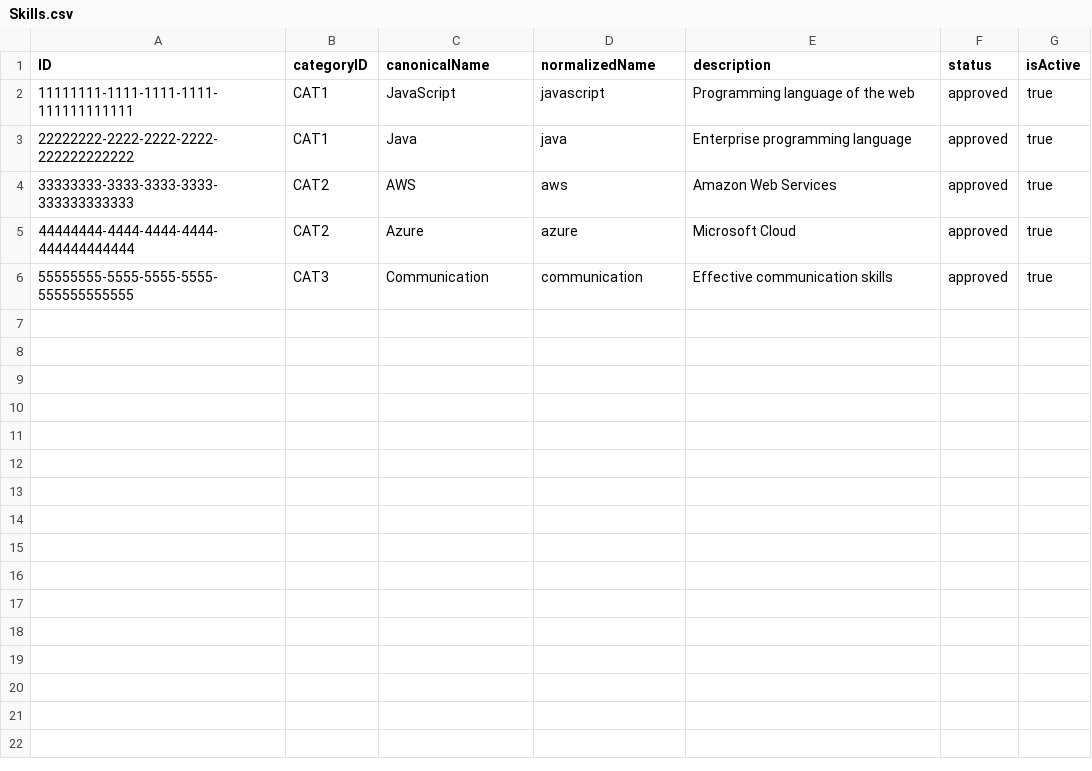
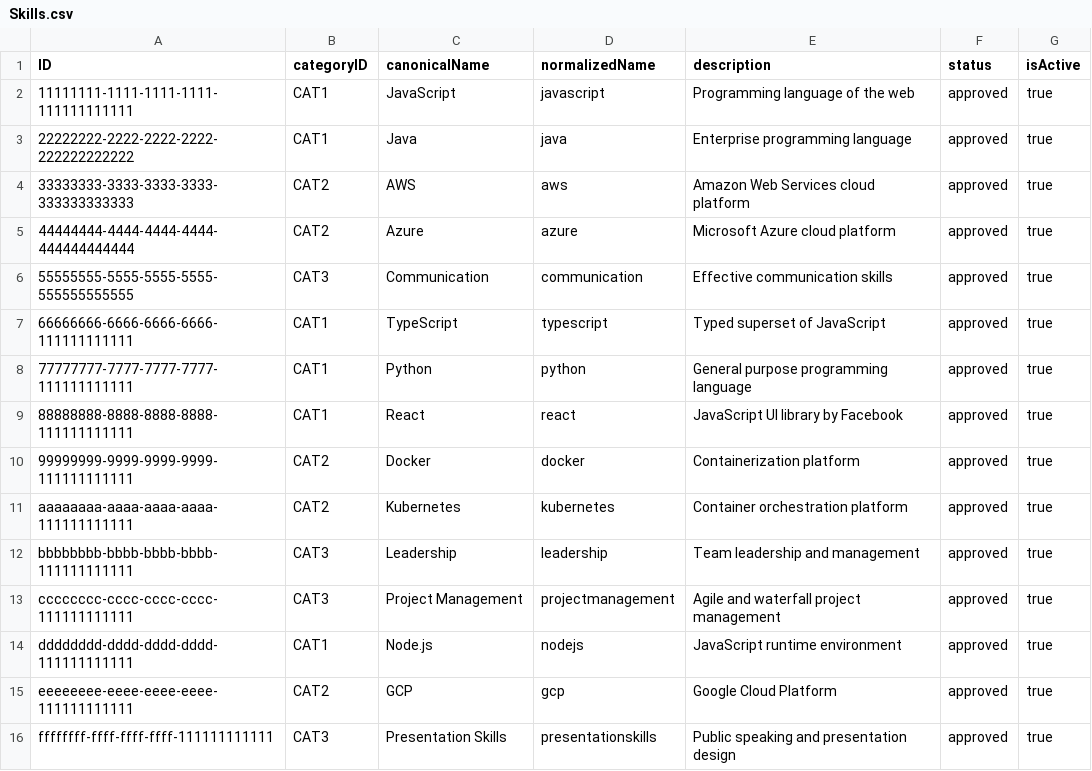
Before and after one commit to MohamedNicer/Skill-Reporting, a CSV file: db/data/Skills.csv, drawn as a sheet.

```diff
--- a/db/data/Skills.csv
+++ b/db/data/Skills.csv
@@ -3,4 +3,14 @@ ID;categoryID;canonicalName;normalizedName;description;status;isActive
 22222222-2222-2222-2222-222222222222;CAT1;Java;java;Enterprise programming language;approved;true
-33333333-3333-3333-3333-333333333333;CAT2;AWS;aws;Amazon Web Services;approved;true
-44444444-4444-4444-4444-444444444444;CAT2;Azure;azure;Microsoft Cloud;approved;true
+33333333-3333-3333-3333-333333333333;CAT2;AWS;aws;Amazon Web Services cloud platform;approved;true
+44444444-4444-4444-4444-444444444444;CAT2;Azure;azure;Microsoft Azure cloud platform;approved;true
 55555555-5555-5555-5555-555555555555;CAT3;Communication;communication;Effective communication skills;approved;true
+66666666-6666-6666-6666-111111111111;CAT1;TypeScript;typescript;Typed superset of JavaScript;approved;true
+77777777-7777-7777-7777-111111111111;CAT1;Python;python;General purpose programming language;approved;true
+88888888-8888-8888-8888-111111111111;CAT1;React;react;JavaScript UI library by Facebook;approved;true
+99999999-9999-9999-9999-111111111111;CAT2;Docker;docker;Containerization platform;approved;true
+aaaaaaaa-aaaa-aaaa-aaaa-111111111111;CAT2;Kubernetes;kubernetes;Container orchestration platform;approved;true
+bbbbbbbb-bbbb-bbbb-bbbb-111111111111;CAT3;Leadership;leadership;Team leadership and management;approved;true
+cccccccc-cccc-cccc-cccc-111111111111;CAT3;Project Management;projectmanagement;Agile and waterfall project management;approved;true
+dddddddd-dddd-dddd-dddd-111111111111;CAT1;Node.js;nodejs;JavaScript runtime environment;approved;true
+eeeeeeee-eeee-eeee-eeee-111111111111;CAT2;GCP;gcp;Google Cloud Platform;approved;true
+ffffffff-ffff-ffff-ffff-111111111111;CAT3;Presentation Skills;presentationskills;Public speaking and presentation design;approved;true
```
Also changed, not shown: db/data/EmployeeSkills.csv, db/data/Employees.csv, 8 other files.
